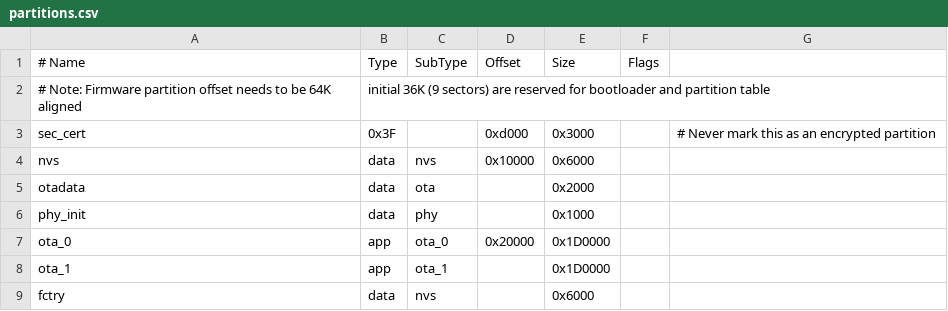
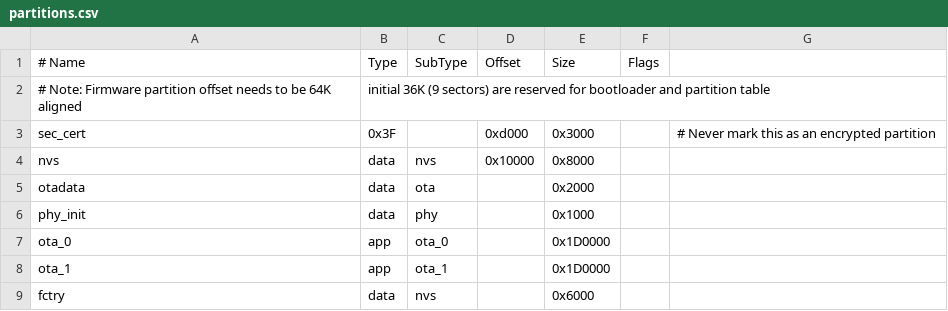
Before and after one commit to espressif/esp-matter, a CSV file: examples/blemesh_bridge/partitions.csv, drawn as a sheet.

Commit message:
esp_matter: Add endpoint resume logic
endpoint: make it easier to create mutiple device_types endpoint

Bridge: store bridged device information in flash

```diff
--- a/examples/blemesh_bridge/partitions.csv
+++ b/examples/blemesh_bridge/partitions.csv
@@ -3,6 +3,6 @@
 sec_cert,   0x3F, ,0xd000,    0x3000, ,  # Never mark this as an encrypted partition
-nvs,        data, nvs,     0x10000,  0x6000,
+nvs,        data, nvs,     0x10000,  0x8000,
 otadata,    data, ota,     ,         0x2000
 phy_init,   data, phy,     ,         0x1000,
-ota_0,      app,  ota_0,   0x20000,  0x1D0000,
+ota_0,      app,  ota_0,          ,  0x1D0000,
 ota_1,      app,  ota_1,          ,  0x1D0000,
```
Also changed, not shown: examples/zigbee_bridge/partitions.csv, 13 other files.
